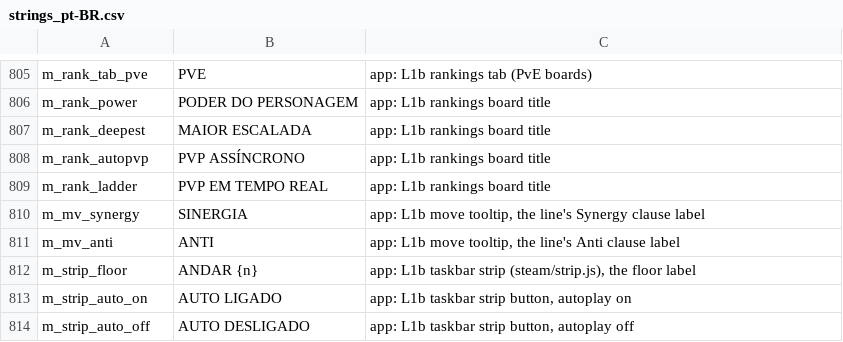
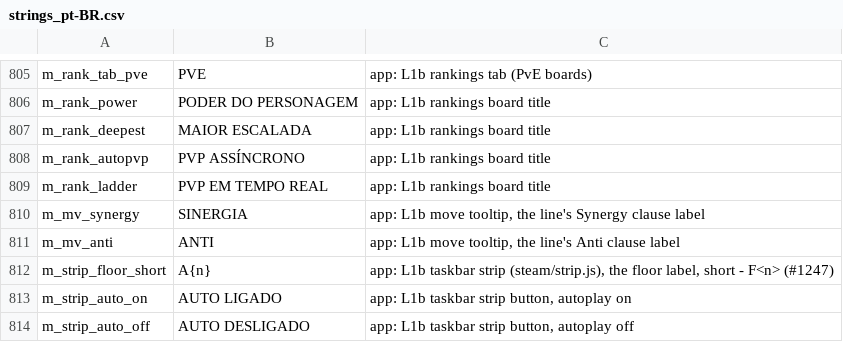
Before and after one commit to eccestanczyk/dfmc, a CSV file: codex/strings_pt-BR.csv, drawn as a sheet; only a part is shown, gaps mark what is left out.

```diff
--- a/codex/strings_pt-BR.csv
+++ b/codex/strings_pt-BR.csv
@@ -811,3 +811,3 @@ m_mv_synergy,SINERGIA,"app: L1b move tooltip, the line's Synergy clause label"
 m_mv_anti,ANTI,"app: L1b move tooltip, the line's Anti clause label"
-m_strip_floor,ANDAR {n},"app: L1b taskbar strip (steam/strip.js), the floor label"
+m_strip_floor_short,A{n},"app: L1b taskbar strip (steam/strip.js), the floor label, short - F<n> (#1247)"
 m_strip_auto_on,AUTO LIGADO,"app: L1b taskbar strip button, autoplay on"
```
Also changed, not shown: codex/strings_de.csv, codex/strings_en.csv, 4 other files.
